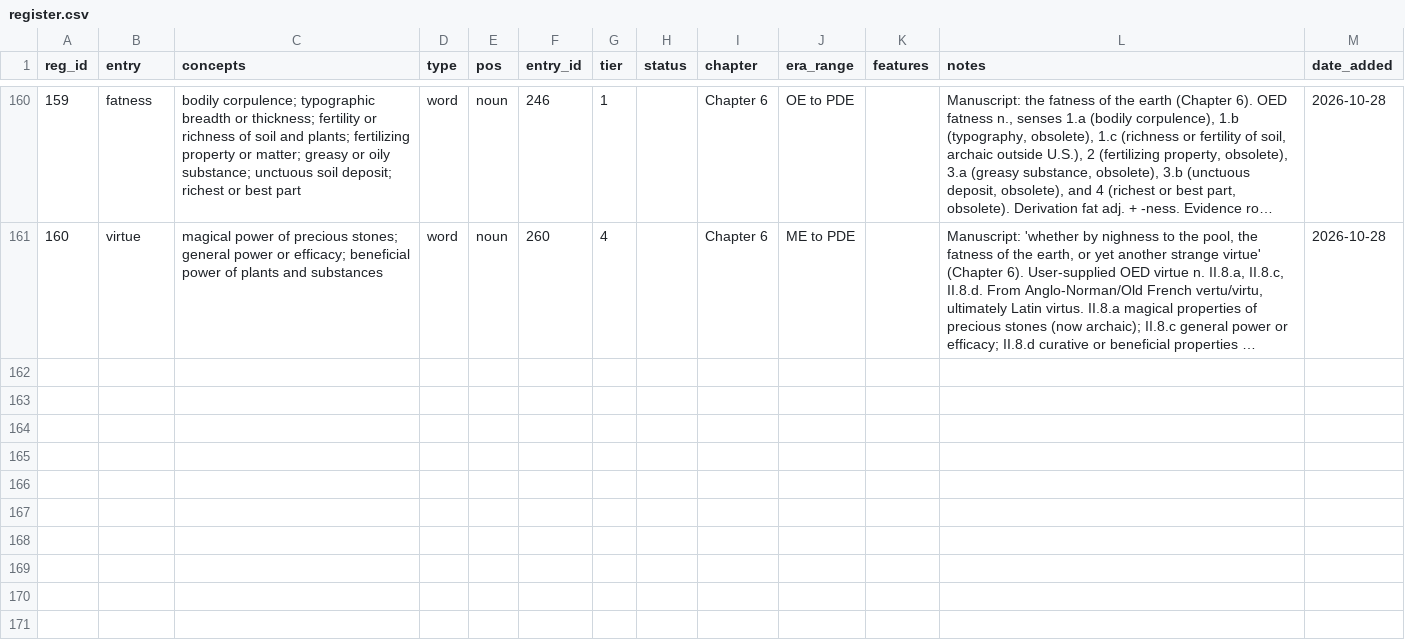
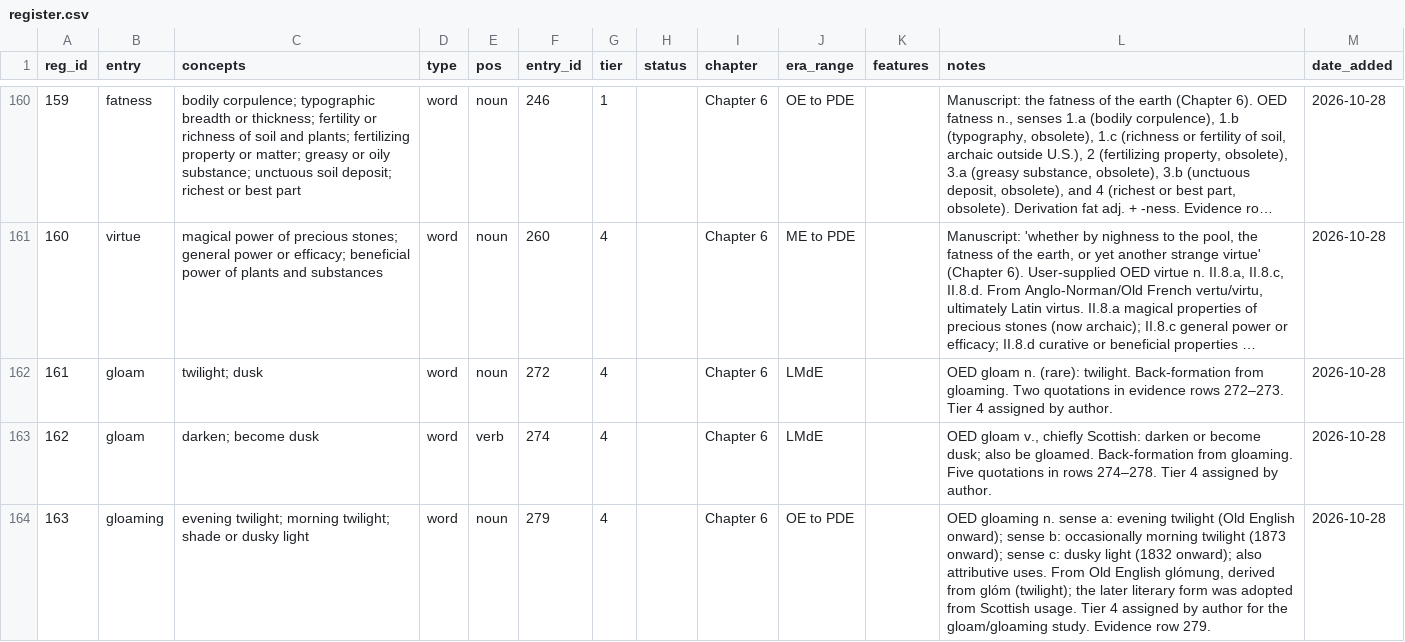
Before and after one commit to JTHensley/Oldish-Words-Study, a CSV file: register.csv, drawn as a sheet; only a part is shown, gaps mark what is left out; long unchanged cells end in …; the diff names each change by its address in the sheet, - before the commit and + after, or states it on an @@ line.

Commit message:
Register gloam noun, gloam verb and gloaming noun at Tier 4

```diff
--- a/register.csv
+++ b/register.csv
+row 162: 161 | gloam | twilight; dusk | word | noun | 272 | 4 |  | Chapter 6 | LMdE |  | OED gloam n. (rare): twilight. Back-formation from gloaming. Two quotations in evidence rows 272–273. Tier 4 assigned by author. | 2026-10-28
+row 163: 162 | gloam | darken; become dusk | word | verb | 274 | 4 |  | Chapter 6 | LMdE |  | OED gloam v., chiefly Scottish: darken or become dusk; also be gloamed. Back-formation from gloaming. Five quotations in rows 274–278. Tier 4 assigned by author. | 2026-10-28
+row 164: 163 | gloaming | evening twilight; morning twilight; shade or dusky light | word | noun | 279 | 4 |  | Chapter 6 | OE to PDE |  | OED gloaming n. sense a: evening twilight (Old English onward); sense b: occasionally morning twilight (1873 onward); sense c: dusky light (1832 onward); also attributive uses. From Old English glómung, derived from glóm (twilight); the later literary form was adopted from Scottish usage. Tier 4 assigned by author for the gloam/gloaming study. Evidence row 279. | 2026-10-28
```
